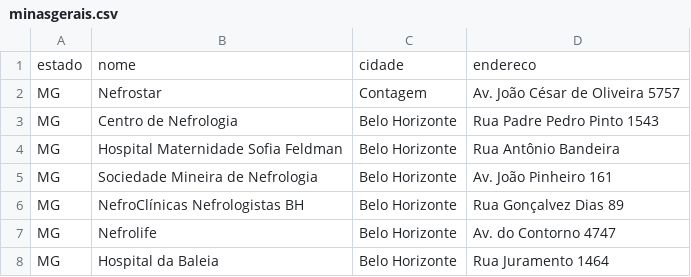
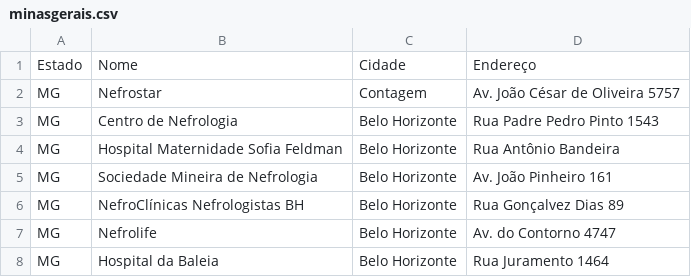
Before and after one commit to Code-Nine-FTC/Grupo-Code-Nine, a CSV file: Docs/csv/minasgerais.csv, drawn as a sheet.

Commit message:
Novos Arquivos CSV
Mais tabelas CSV de estados pesquisados pelo Leonardo Lopes

```diff
--- a/Docs/csv/minasgerais.csv
+++ b/Docs/csv/minasgerais.csv
@@ -1,2 +1,2 @@
-estado;nome;cidade;endereco
+Estado;Nome;Cidade;Endereço
 MG;Nefrostar;Contagem;Av. João César de Oliveira 5757
```
Also changed, not shown: Docs/csv/parana.csv, Docs/csv/riodejaneiro.csv, 7 other files.
